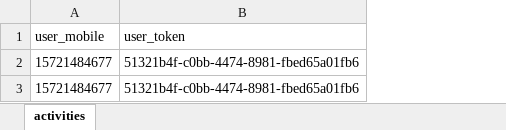
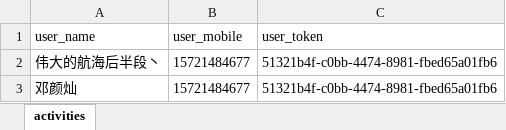
Before and after one commit to AutomatedTestingChiefSoftwareArchitect/Weidadehanghaihoubanduan, an Excel workbook: interfaceTest/testFile/Power_activities.xlsx, sheet activities, drawn as a sheet; values as stored, in another font and other column widths than the file's, no borders; the diff names each change by its address in the sheet, - before the commit and + after, or states it on an @@ line.

Commit message:
add power

```diff
--- a/interfaceTest/testFile/Power_activities.xlsx (sheet activities)
+++ b/interfaceTest/testFile/Power_activities.xlsx (sheet activities)
+column A (user_name), rows 2-3: 伟大的航海后半段丶 | 邓颜灿
```
Also changed, not shown: 1 other file.
